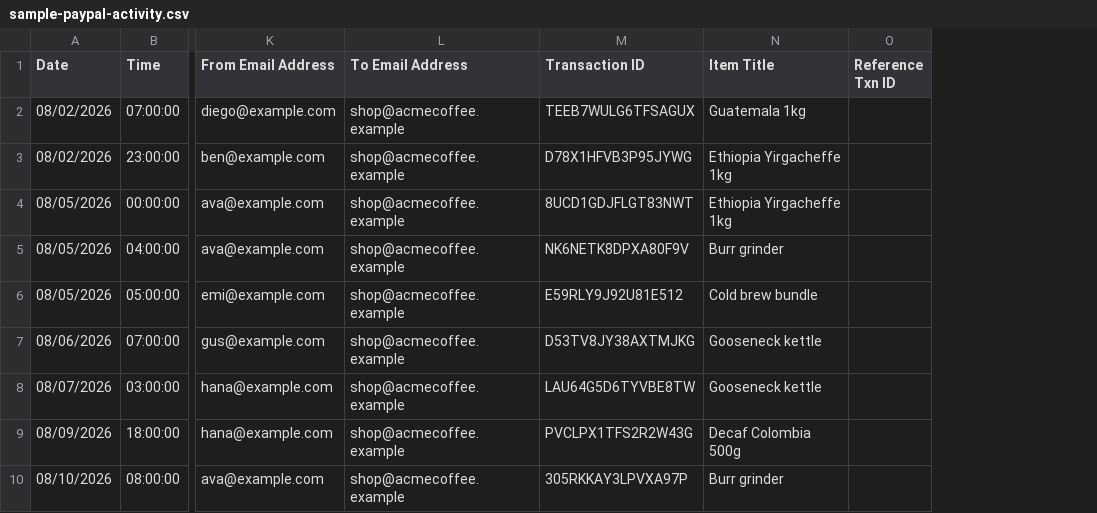
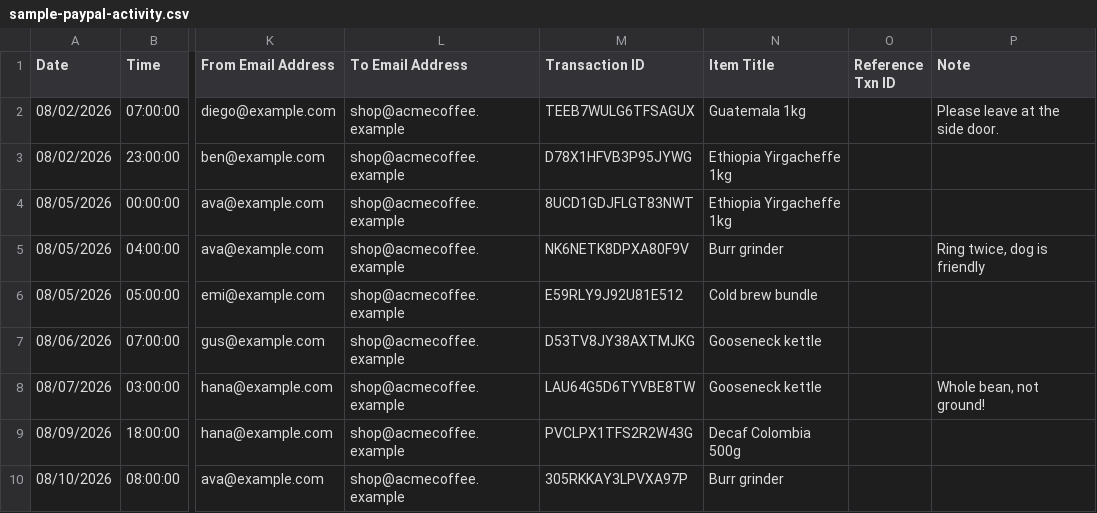
Before and after one commit to benji282007/paywarden, a CSV file: web/public/sample-paypal-activity.csv, drawn as a sheet; only a part is shown, gaps mark what is left out; the diff names each change by its address in the sheet, - before the commit and + after, or states it on an @@ line.

```diff
--- a/web/public/sample-paypal-activity.csv
+++ b/web/public/sample-paypal-activity.csv
+column P (Note), rows 2-8: Please leave at the side door. |  |  | Ring twice, dog is friendly |  |  | Whole bean, not ground!
```
Also changed, not shown: 35 other files.
